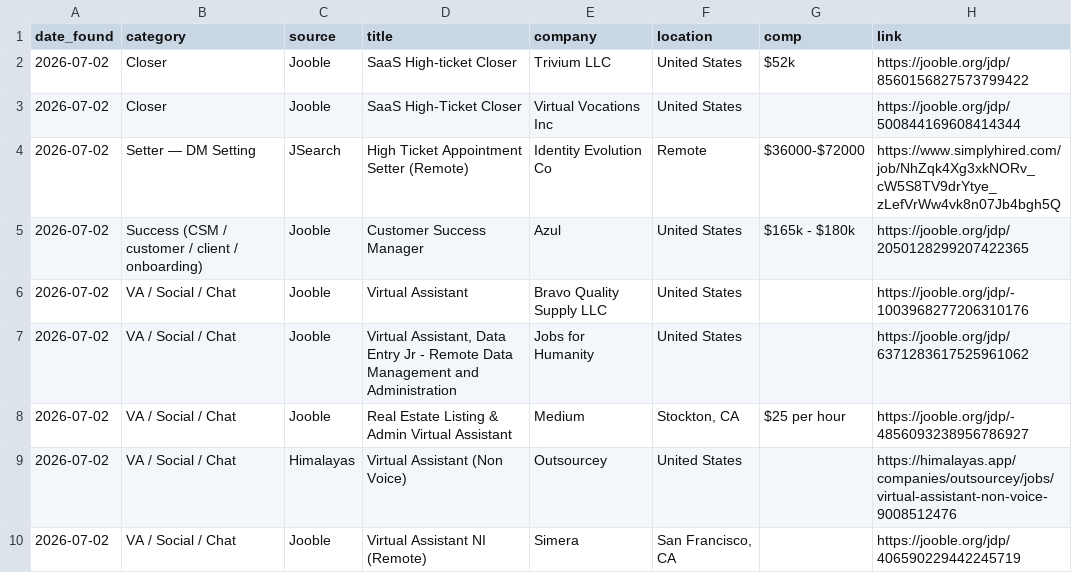
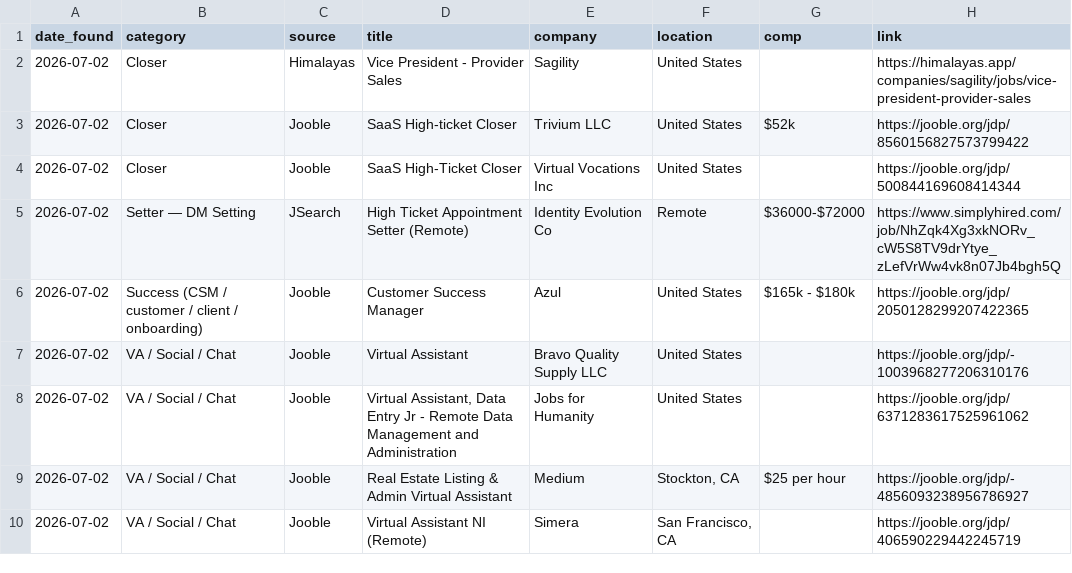
Before and after one commit to annaaimodel/better-prompt-ai-main, a CSV file: jobs/daily/2026-07-02.csv, drawn as a sheet; removed rows and columns are numbered as before the commit, all else as after; the diff names each change by its address in the sheet, - before the commit and + after, or states it on an @@ line.

```diff
--- a/jobs/daily/2026-07-02.csv
+++ b/jobs/daily/2026-07-02.csv
+row 2: 2026-07-02 | Closer | Himalayas | Vice President - Provider Sales | Sagility | United States |  | https://himalayas.app/companies/sagility/jobs/vice-president-provider-sales
-row 9: 2026-07-02 | VA / Social / Chat | Himalayas | Virtual Assistant (Non Voice) | Outsourcey | United States |  | https://himalayas.app/companies/outsourcey/jobs/virtual-assistant-non-voice-9008512476
```
Also changed, not shown: jobs/history.csv, 4 other files.
